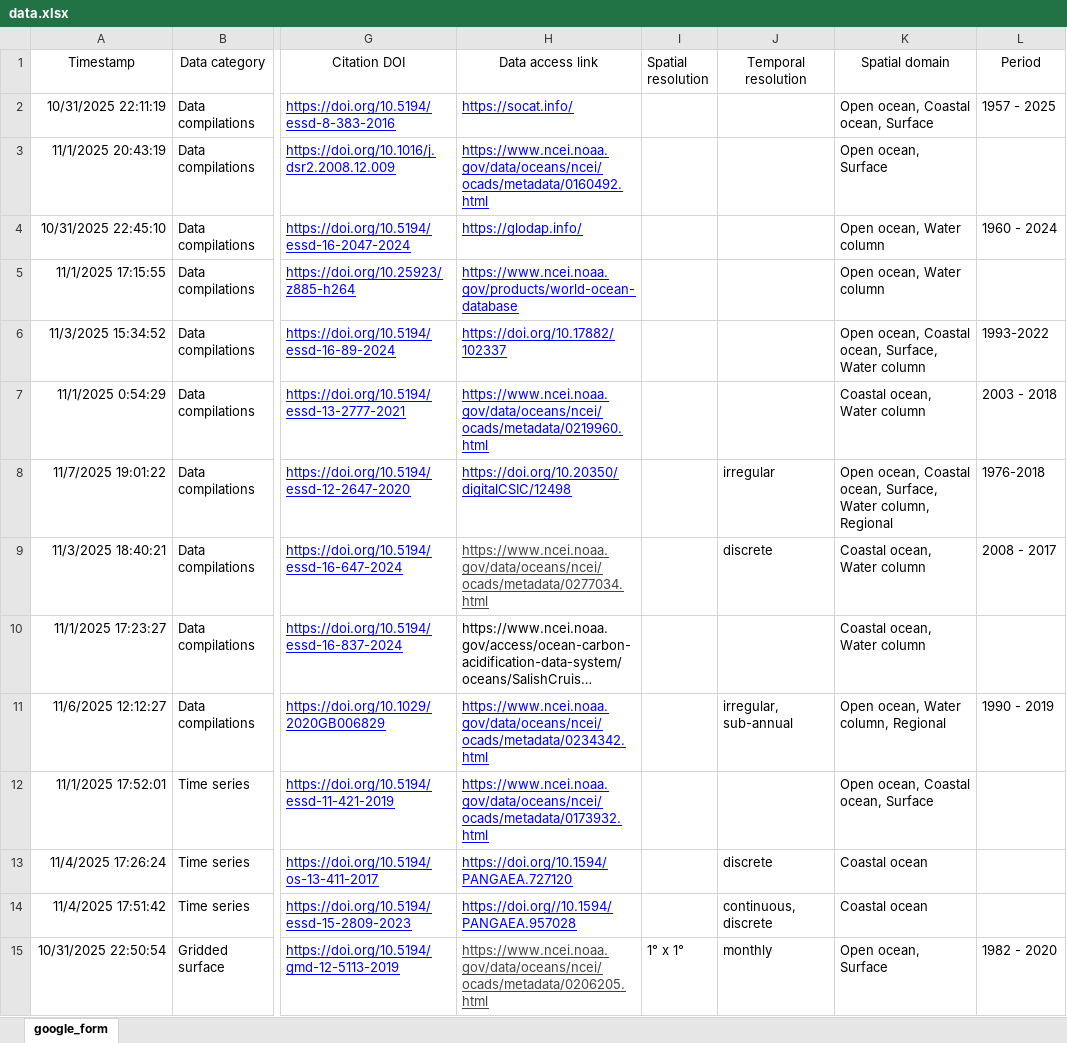
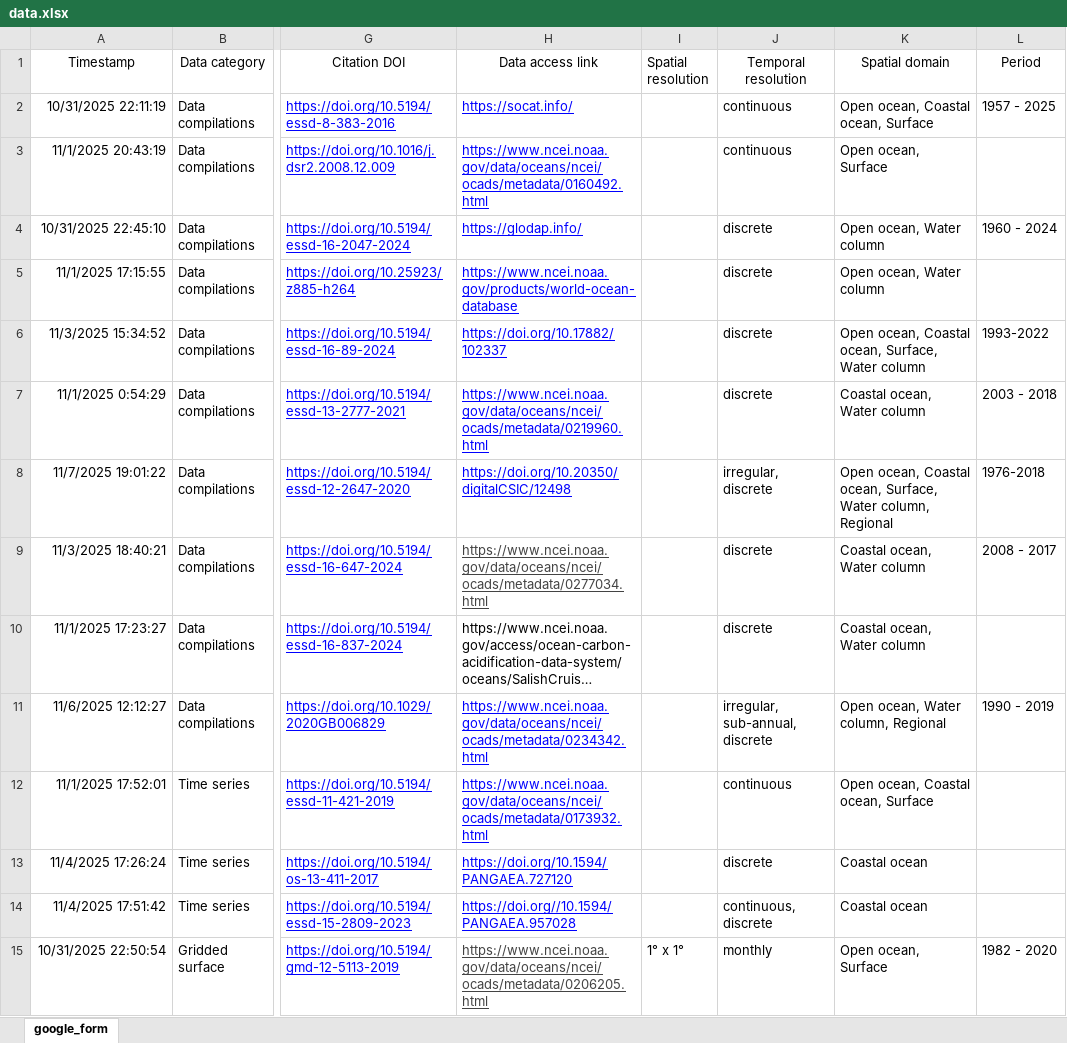
Before and after one commit to OceanCO2/co2-products, an Excel workbook: docs/data.xlsx, sheet google_form, drawn as a sheet; only a part is shown, gaps mark what is left out; long unchanged cells end in …; values as stored, in another font and other column widths than the file's, no borders; charts and pictures and conditional formats and table styles not drawn; the diff names each change by its address in the sheet, - before the commit and + after, or states it on an @@ line.

```diff
--- a/docs/data.xlsx (sheet google_form)
+++ b/docs/data.xlsx (sheet google_form)
-J2:J3 (Temporal resolution): (empty)
+J2:J3 (Temporal resolution): continuous
-J4:J7 (Temporal resolution): (empty)
+J4:J7 (Temporal resolution): discrete
-J8 (Temporal resolution): irregular
+J8 (Temporal resolution): irregular, discrete
-J10 (Temporal resolution): (empty)
+J10 (Temporal resolution): discrete
-J11 (Temporal resolution): irregular, sub-annual
+J11 (Temporal resolution): irregular, sub-annual, discrete
-J12 (Temporal resolution): (empty)
+J12 (Temporal resolution): continuous
```
Also changed, not shown: 1 other file.
